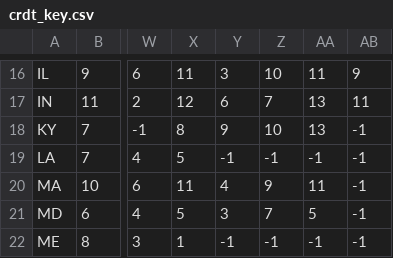
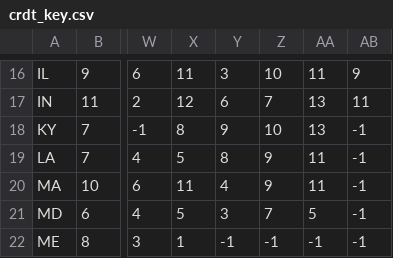
Before and after one commit to pkelly-ca/crdt_colab, a CSV file: crdt_key.csv, drawn as a sheet; only a part is shown, gaps mark what is left out; the diff names each change by its address in the sheet, - before the commit and + after, or states it on an @@ line.

```diff
--- a/crdt_key.csv
+++ b/crdt_key.csv
-Y19: -1
+Y19: 8
-Z19: -1
+Z19: 9
-AA19: -1
+AA19: 11
```
Also changed, not shown: 2 other files.
